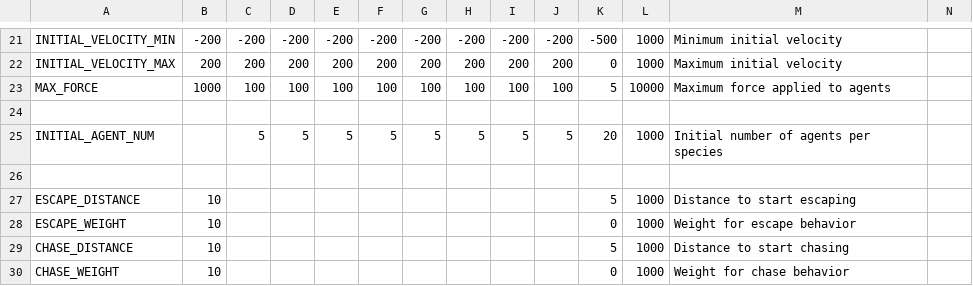
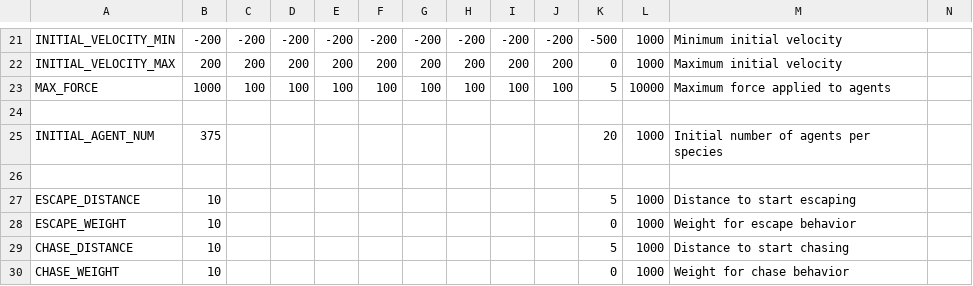
Before and after one commit to sw-sw-sw/yaorozu3b, a CSV file: config.csv, drawn as a sheet; only a part is shown, gaps mark what is left out.

```diff
--- a/config.csv
+++ b/config.csv
@@ -24,3 +24,3 @@ MAX_FORCE,1000,100,100,100,100,100,100,100,100,5,10000,Maximum force applied to
 ,,,,,,,,,,,,,
-INITIAL_AGENT_NUM,,5,5,5,5,5,5,5,5,20,1000,Initial number of agents per species,
+INITIAL_AGENT_NUM,375,,,,,,,,,20,1000,Initial number of agents per species,
 ,,,,,,,,,,,,,
```
Also changed, not shown: 6 other files.
